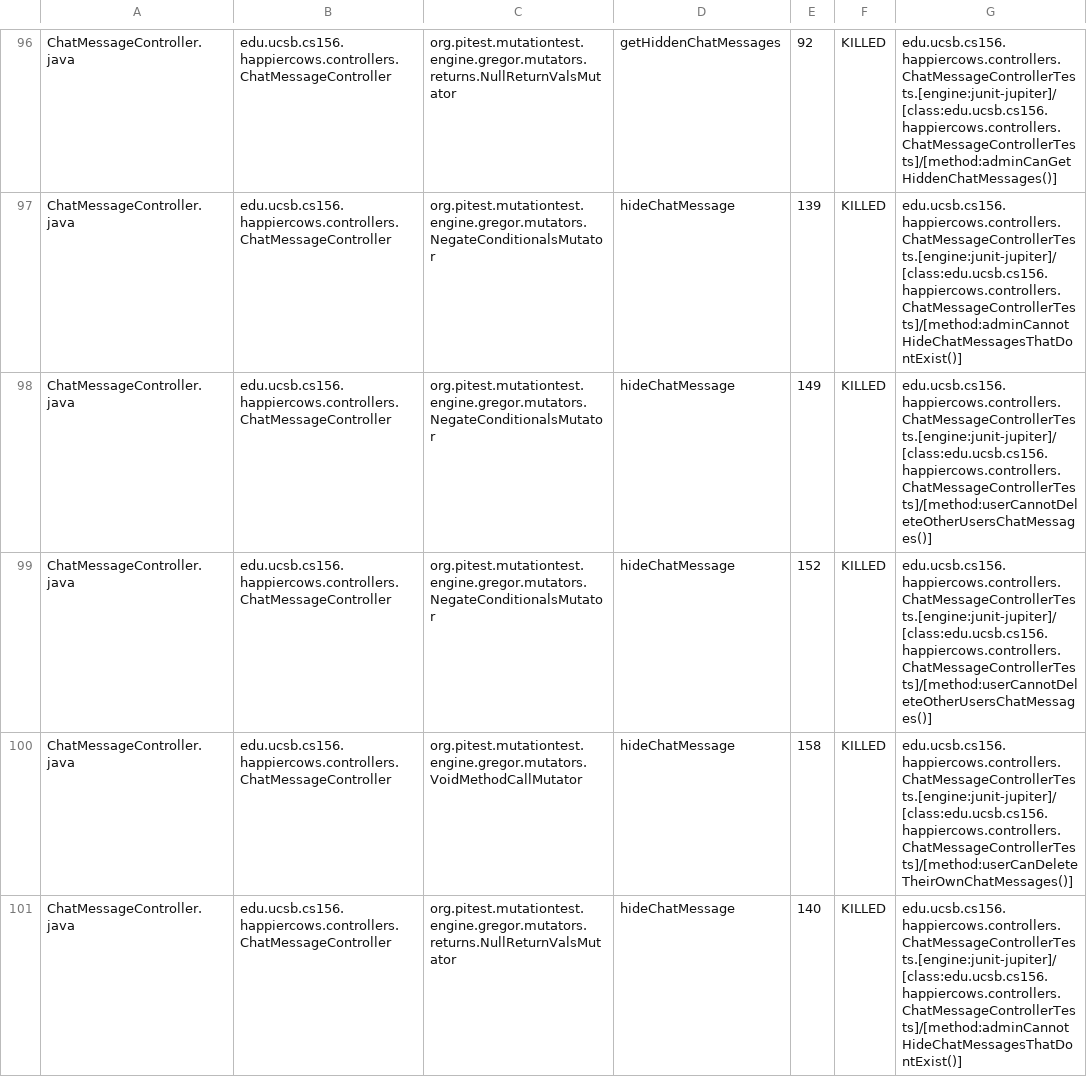
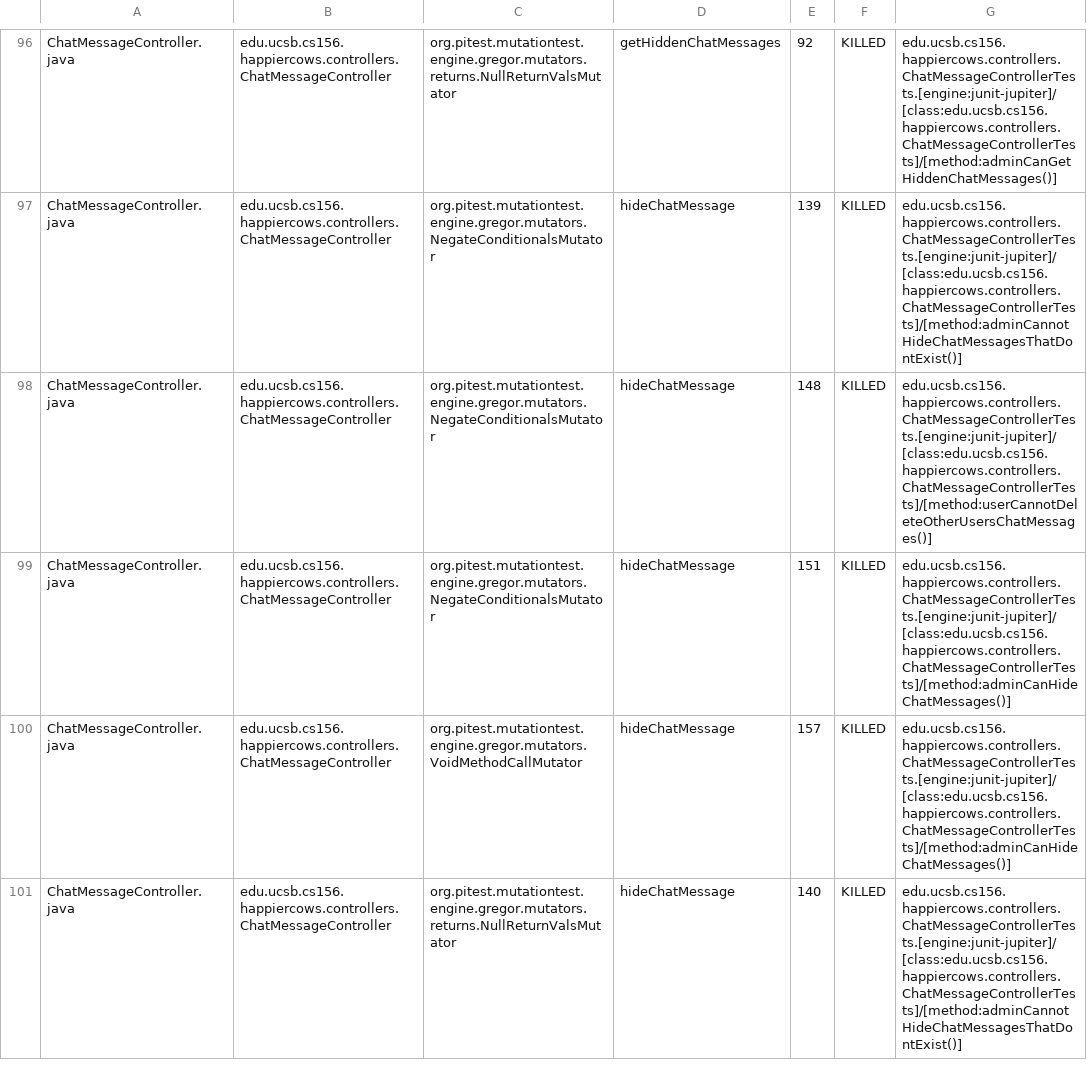
Before and after one commit to ucsb-cs156-m23/proj-happycows-m23-10am-4, a CSV file: prs/76/pitest/mutations.csv, drawn as a sheet; only a part is shown, gaps mark what is left out; the diff covers the shown part only.

Commit message:
Deploying to gh-pages from @ ucsb-cs156-m23/proj-happycows-m23-10am-4@c8f9589944be252fe74c42d9bd70d03c8e09f235 🚀

```diff
--- a/prs/76/pitest/mutations.csv
+++ b/prs/76/pitest/mutations.csv
@@ -97,5 +97,5 @@ ChatMessageController.java,edu.ucsb.cs156.happiercows.controllers.ChatMessageCon
 ChatMessageController.java,edu.ucsb.cs156.happiercows.controllers.ChatMessageController,org.pitest.mutationtest.engine.gregor.mutators.NegateConditionalsMutator,hideChatMessage,139,KILLED,edu.ucsb.cs156.happiercows.controllers.ChatMessageControllerTests.[engine:junit-jupiter]/[class:edu.ucsb.cs156.happiercows.controllers.ChatMessageControllerTests]/[method:adminCannotHideChatMessagesThatDontExist()]
-ChatMessageController.java,edu.ucsb.cs156.happiercows.controllers.ChatMessageController,org.pitest.mutationtest.engine.gregor.mutators.NegateConditionalsMutator,hideChatMessage,149,KILLED,edu.ucsb.cs156.happiercows.controllers.ChatMessageControllerTests.[engine:junit-jupiter]/[class:edu.ucsb.cs156.happiercows.controllers.ChatMessageControllerTests]/[method:userCannotDeleteOtherUsersChatMessages()]
-ChatMessageController.java,edu.ucsb.cs156.happiercows.controllers.ChatMessageController,org.pitest.mutationtest.engine.gregor.mutators.NegateConditionalsMutator,hideChatMessage,152,KILLED,edu.ucsb.cs156.happiercows.controllers.ChatMessageControllerTests.[engine:junit-jupiter]/[class:edu.ucsb.cs156.happiercows.controllers.ChatMessageControllerTests]/[method:userCannotDeleteOtherUsersChatMessages()]
-ChatMessageController.java,edu.ucsb.cs156.happiercows.controllers.ChatMessageController,org.pitest.mutationtest.engine.gregor.mutators.VoidMethodCallMutator,hideChatMessage,158,KILLED,edu.ucsb.cs156.happiercows.controllers.ChatMessageControllerTests.[engine:junit-jupiter]/[class:edu.ucsb.cs156.happiercows.controllers.ChatMessageControllerTests]/[method:userCanDeleteTheirOwnChatMessages()]
+ChatMessageController.java,edu.ucsb.cs156.happiercows.controllers.ChatMessageController,org.pitest.mutationtest.engine.gregor.mutators.NegateConditionalsMutator,hideChatMessage,148,KILLED,edu.ucsb.cs156.happiercows.controllers.ChatMessageControllerTests.[engine:junit-jupiter]/[class:edu.ucsb.cs156.happiercows.controllers.ChatMessageControllerTests]/[method:userCannotDeleteOtherUsersChatMessages()]
+ChatMessageController.java,edu.ucsb.cs156.happiercows.controllers.ChatMessageController,org.pitest.mutationtest.engine.gregor.mutators.NegateConditionalsMutator,hideChatMessage,151,KILLED,edu.ucsb.cs156.happiercows.controllers.ChatMessageControllerTests.[engine:junit-jupiter]/[class:edu.ucsb.cs156.happiercows.controllers.ChatMessageControllerTests]/[method:adminCanHideChatMessages()]
+ChatMessageController.java,edu.ucsb.cs156.happiercows.controllers.ChatMessageController,org.pitest.mutationtest.engine.gregor.mutators.VoidMethodCallMutator,hideChatMessage,157,KILLED,edu.ucsb.cs156.happiercows.controllers.ChatMessageControllerTests.[engine:junit-jupiter]/[class:edu.ucsb.cs156.happiercows.controllers.ChatMessageControllerTests]/[method:adminCanHideChatMessages()]
 ChatMessageController.java,edu.ucsb.cs156.happiercows.controllers.ChatMessageController,org.pitest.mutationtest.engine.gregor.mutators.returns.NullReturnValsMutator,hideChatMessage,140,KILLED,edu.ucsb.cs156.happiercows.controllers.ChatMessageControllerTests.[engine:junit-jupiter]/[class:edu.ucsb.cs156.happiercows.controllers.ChatMessageControllerTests]/[method:adminCannotHideChatMessagesThatDontExist()]
```
Also changed, not shown: 53 edited cells elsewhere in this file, 46 other files.
